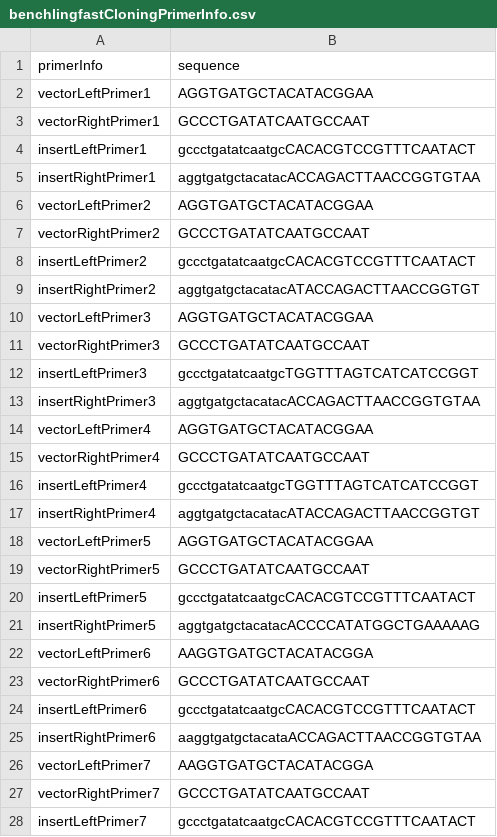
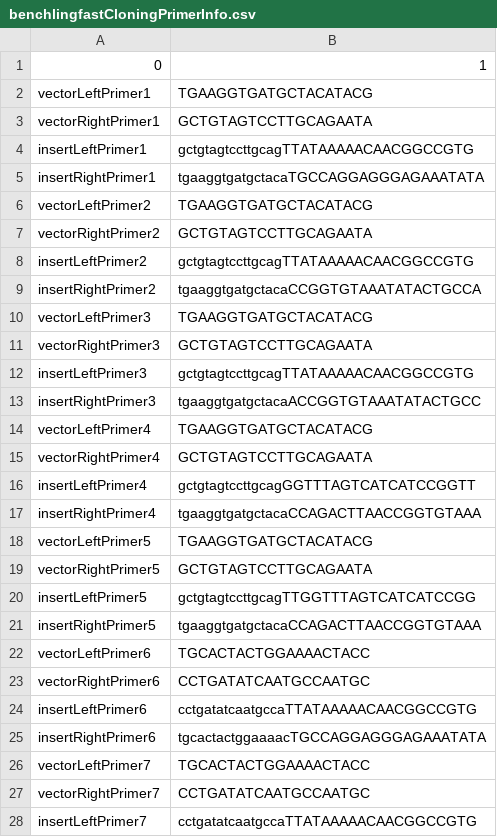
Before and after one commit to tommyfuu/BioFoundry, a CSV file: sampleOutputs/benchlingfastCloningPrimerInfo.csv, drawn as a sheet; only a part is shown; the diff covers the shown part only.

```diff
--- a/sampleOutputs/benchlingfastCloningPrimerInfo.csv
+++ b/sampleOutputs/benchlingfastCloningPrimerInfo.csv
@@ -1,28 +1,28 @@
-primerInfo,sequence
-vectorLeftPrimer1,AGGTGATGCTACATACGGAA
-vectorRightPrimer1,GCCCTGATATCAATGCCAAT
-insertLeftPrimer1,gccctgatatcaatgcCACACGTCCGTTTCAATACT
-insertRightPrimer1,aggtgatgctacatacACCAGACTTAACCGGTGTAA
-vectorLeftPrimer2,AGGTGATGCTACATACGGAA
-vectorRightPrimer2,GCCCTGATATCAATGCCAAT
-insertLeftPrimer2,gccctgatatcaatgcCACACGTCCGTTTCAATACT
-insertRightPrimer2,aggtgatgctacatacATACCAGACTTAACCGGTGT
-vectorLeftPrimer3,AGGTGATGCTACATACGGAA
-vectorRightPrimer3,GCCCTGATATCAATGCCAAT
-insertLeftPrimer3,gccctgatatcaatgcTGGTTTAGTCATCATCCGGT
-insertRightPrimer3,aggtgatgctacatacACCAGACTTAACCGGTGTAA
-vectorLeftPrimer4,AGGTGATGCTACATACGGAA
-vectorRightPrimer4,GCCCTGATATCAATGCCAAT
-insertLeftPrimer4,gccctgatatcaatgcTGGTTTAGTCATCATCCGGT
-insertRightPrimer4,aggtgatgctacatacATACCAGACTTAACCGGTGT
-vectorLeftPrimer5,AGGTGATGCTACATACGGAA
-vectorRightPrimer5,GCCCTGATATCAATGCCAAT
-insertLeftPrimer5,gccctgatatcaatgcCACACGTCCGTTTCAATACT
-insertRightPrimer5,aggtgatgctacatacACCCCATATGGCTGAAAAAG
-vectorLeftPrimer6,AAGGTGATGCTACATACGGA
-vectorRightPrimer6,GCCCTGATATCAATGCCAAT
-insertLeftPrimer6,gccctgatatcaatgcCACACGTCCGTTTCAATACT
-insertRightPrimer6,aaggtgatgctacataACCAGACTTAACCGGTGTAA
-vectorLeftPrimer7,AAGGTGATGCTACATACGGA
-vectorRightPrimer7,GCCCTGATATCAATGCCAAT
-insertLeftPrimer7,gccctgatatcaatgcCACACGTCCGTTTCAATACT
+0,1
+vectorLeftPrimer1,TGAAGGTGATGCTACATACG
+vectorRightPrimer1,GCTGTAGTCCTTGCAGAATA
+insertLeftPrimer1,gctgtagtccttgcagTTATAAAAACAACGGCCGTG
+insertRightPrimer1,tgaaggtgatgctacaTGCCAGGAGGGAGAAATATA
+vectorLeftPrimer2,TGAAGGTGATGCTACATACG
+vectorRightPrimer2,GCTGTAGTCCTTGCAGAATA
+insertLeftPrimer2,gctgtagtccttgcagTTATAAAAACAACGGCCGTG
+insertRightPrimer2,tgaaggtgatgctacaCCGGTGTAAATATACTGCCA
+vectorLeftPrimer3,TGAAGGTGATGCTACATACG
+vectorRightPrimer3,GCTGTAGTCCTTGCAGAATA
+insertLeftPrimer3,gctgtagtccttgcagTTATAAAAACAACGGCCGTG
+insertRightPrimer3,tgaaggtgatgctacaACCGGTGTAAATATACTGCC
+vectorLeftPrimer4,TGAAGGTGATGCTACATACG
+vectorRightPrimer4,GCTGTAGTCCTTGCAGAATA
+insertLeftPrimer4,gctgtagtccttgcagGGTTTAGTCATCATCCGGTT
+insertRightPrimer4,tgaaggtgatgctacaCCAGACTTAACCGGTGTAAA
+vectorLeftPrimer5,TGAAGGTGATGCTACATACG
+vectorRightPrimer5,GCTGTAGTCCTTGCAGAATA
+insertLeftPrimer5,gctgtagtccttgcagTTGGTTTAGTCATCATCCGG
+insertRightPrimer5,tgaaggtgatgctacaCCAGACTTAACCGGTGTAAA
+vectorLeftPrimer6,TGCACTACTGGAAAACTACC
+vectorRightPrimer6,CCTGATATCAATGCCAATGC
+insertLeftPrimer6,cctgatatcaatgccaTTATAAAAACAACGGCCGTG
+insertRightPrimer6,tgcactactggaaaacTGCCAGGAGGGAGAAATATA
+vectorLeftPrimer7,TGCACTACTGGAAAACTACC
+vectorRightPrimer7,CCTGATATCAATGCCAATGC
+insertLeftPrimer7,cctgatatcaatgccaTTATAAAAACAACGGCCGTG
```
Also changed, not shown: 73 edited cells elsewhere in this file, sampleOutputs/benchlingPlasmidPrimerInfo.csv, sampleOutputs/fastCloningPrimerInfo.csv, 2 other files.
